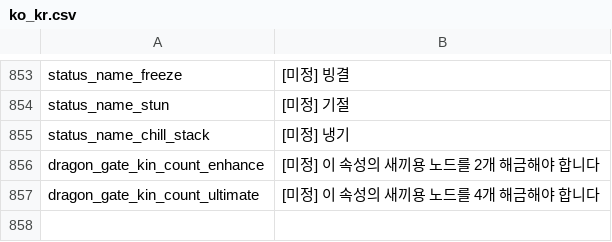
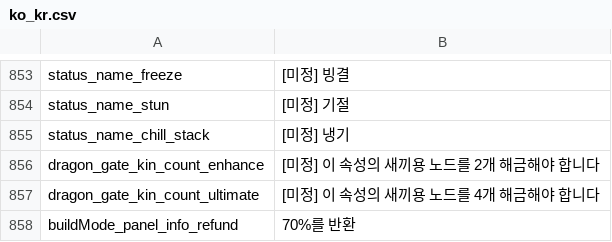
Before and after one commit to JoKangHyeon/TowerAndDragon, a CSV file: Assets/StreamingAssets/Localization/ko_kr.csv, drawn as a sheet; only a part is shown, gaps mark what is left out.

```diff
--- a/Assets/StreamingAssets/Localization/ko_kr.csv
+++ b/Assets/StreamingAssets/Localization/ko_kr.csv
@@ -877 +877,2 @@
 "dragon_gate_kin_count_ultimate","[미정] 이 속성의 새끼용 노드를 4개 해금해야 합니다"
+"buildMode_panel_info_refund","70%를 반환"
```
Also changed, not shown: Assets/StreamingAssets/Localization/en_us.csv, 3 other files.
